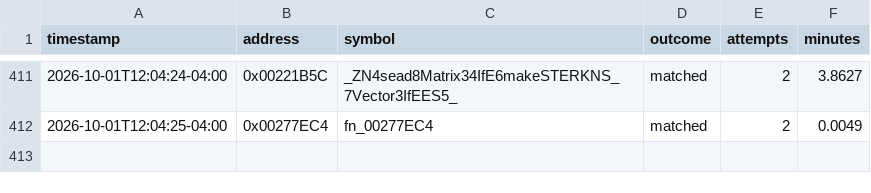
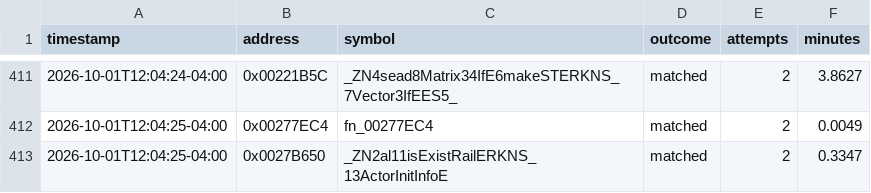
Before and after one commit to exgota/super-mario-3d-land-browser, a CSV file: project/ledger.csv, drawn as a sheet; only a part is shown, gaps mark what is left out; the diff names each change by its address in the sheet, - before the commit and + after, or states it on an @@ line.

```diff
--- a/project/ledger.csv
+++ b/project/ledger.csv
+row 413: 2026-10-01T12:04:25-04:00 | 0x0027B650 | _ZN2al11isExistRailERKNS_13ActorInitInfoE | matched | 2 | 0.3347
```
Also changed, not shown: 2 other files.
